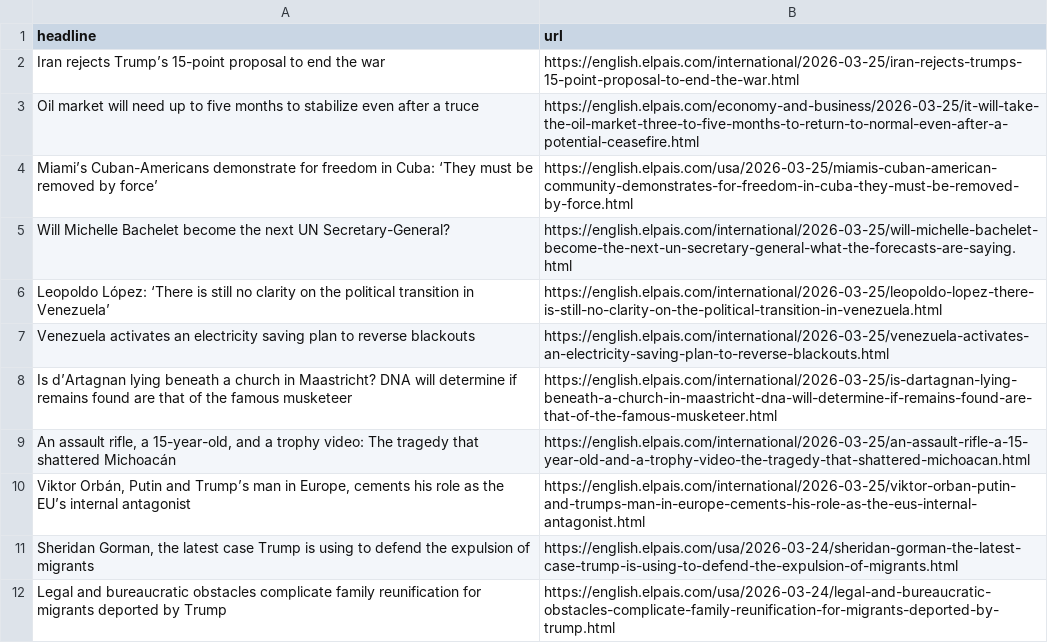
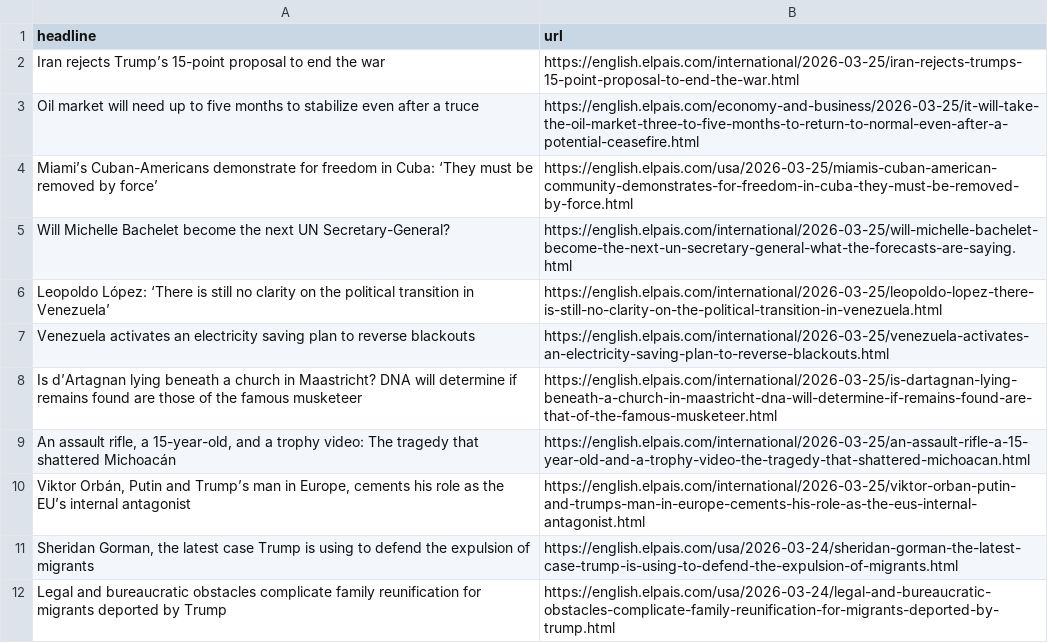
Before and after one commit to cmgsalazar/el-pais-autoscraper, a CSV file: headlines.csv, drawn as a sheet; only a part is shown.

```diff
--- a/headlines.csv
+++ b/headlines.csv
@@ -7,3 +7,3 @@ Leopoldo López: ‘There is still no clarity on the political transition in Ven
 Venezuela activates an electricity saving plan to reverse blackouts ,https://english.elpais.com/international/2026-03-25/venezuela-activates-an-electricity-saving-plan-to-reverse-blackouts.html
-Is d’Artagnan lying beneath a church in Maastricht? DNA will determine if remains found are that of the famous musketeer,https://english.elpais.com/international/2026-03-25/is-dartagnan-lying-beneath-a-church-in-maastricht-dna-will-determine-if-remains-found-are-that-of-the-famous-musketeer.html
+Is d’Artagnan lying beneath a church in Maastricht? DNA will determine if remains found are those of the famous musketeer,https://english.elpais.com/international/2026-03-25/is-dartagnan-lying-beneath-a-church-in-maastricht-dna-will-determine-if-remains-found-are-that-of-the-famous-musketeer.html
 "An assault rifle, a 15-year-old, and a trophy video: The tragedy that shattered Michoacán",https://english.elpais.com/international/2026-03-25/an-assault-rifle-a-15-year-old-and-a-trophy-video-the-tragedy-that-shattered-michoacan.html
```
